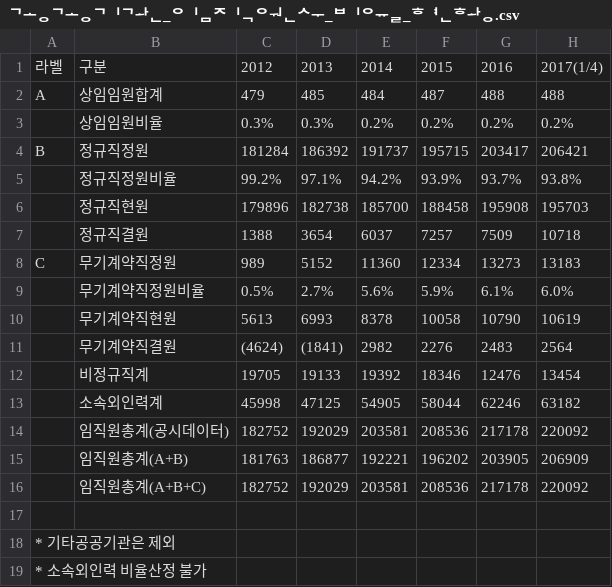
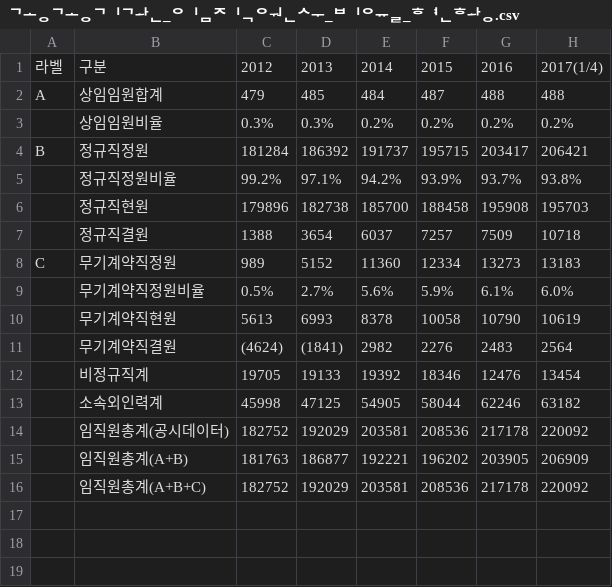
Before and after one commit to NullFull/recharted, a CSV file: data/공공기관_임직원수_비율_현황.csv, drawn as a sheet.

Commit message:
Update 공공기관_임직원수_비율_현황.csv

```diff
--- a/data/공공기관_임직원수_비율_현황.csv
+++ b/data/공공기관_임직원수_비율_현황.csv
@@ -16,4 +16 @@ C,무기계약직정원,989 ,5152 ,11360 ,12334 ,13273 ,13183
 ,임직원총계(A+B+C),182752 ,192029 ,203581 ,208536 ,217178 ,220092
-,,,,,,,
-* 기타공공기관은 제외
-* 소속외인력 비율산정 불가
```
